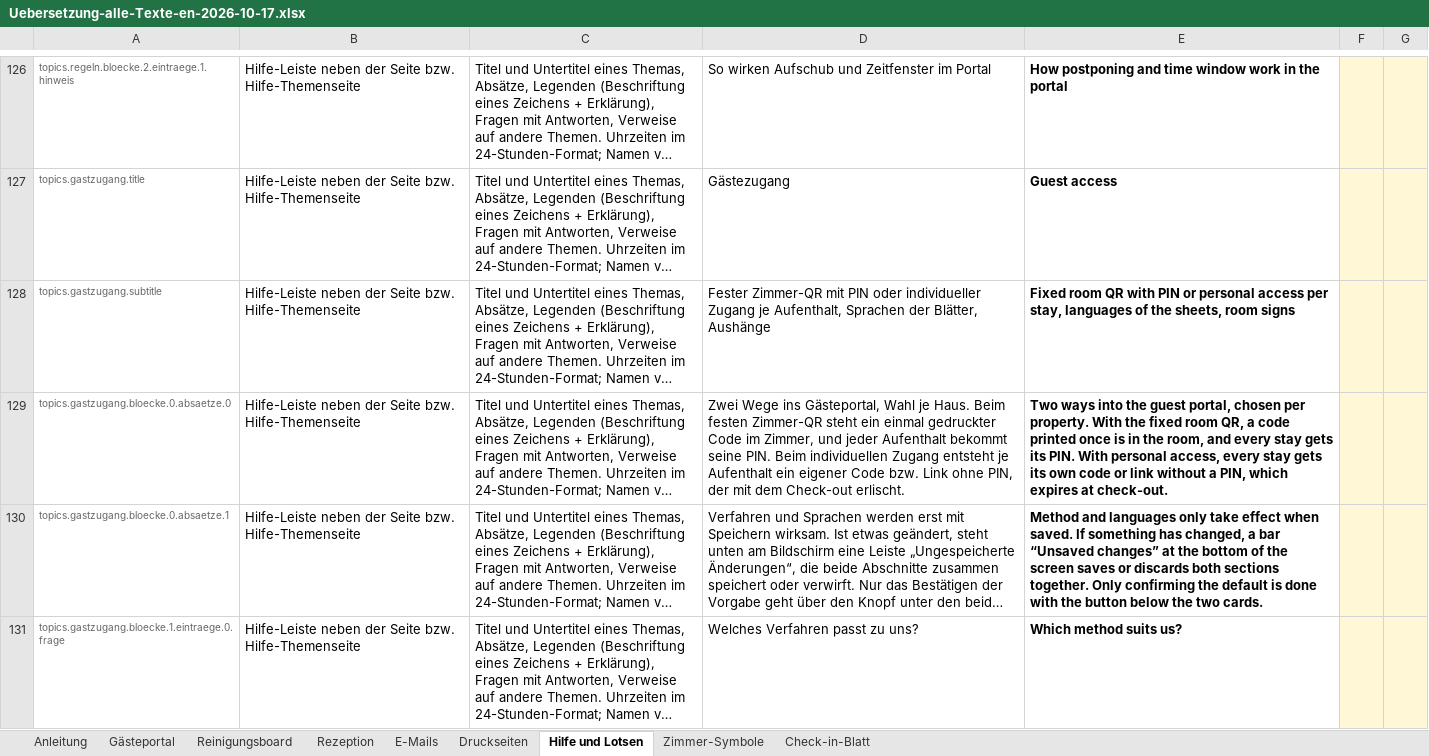
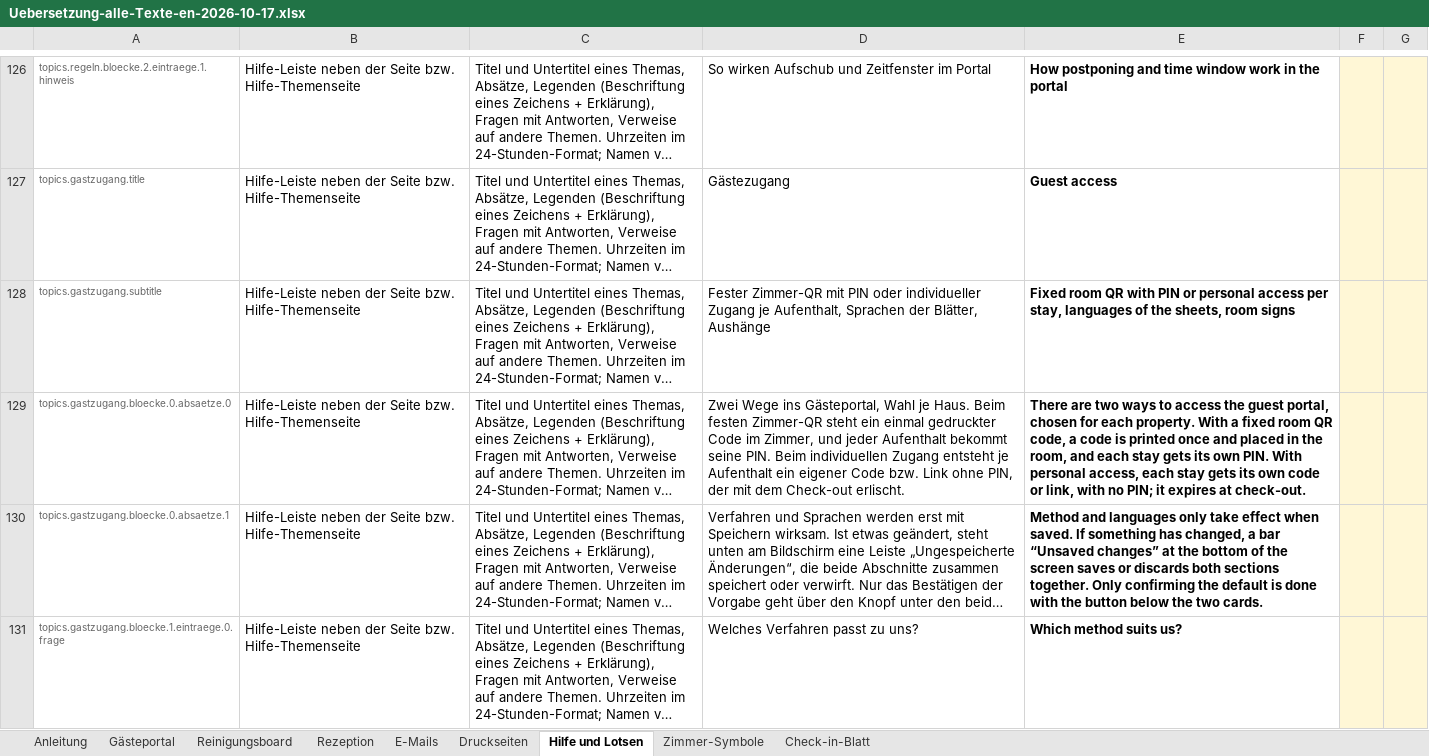
Before and after one commit to Guoliver405/rose, an Excel workbook: Sessions/Uebersetzung-alle-Texte-en-2026-10-17.xlsx, sheet Hilfe und Lotsen, drawn as a sheet; only a part is shown, gaps mark what is left out; long unchanged cells end in …; values as stored, in another font and other column widths than the file's, no borders; table styles not drawn; the diff covers the shown part only; the diff names each change by its address in the sheet, - before the commit and + after, or states it on an @@ line.

```diff
--- a/Sessions/Uebersetzung-alle-Texte-en-2026-10-17.xlsx (sheet Hilfe und Lotsen)
+++ b/Sessions/Uebersetzung-alle-Texte-en-2026-10-17.xlsx (sheet Hilfe und Lotsen)
-E129: Two ways into the guest portal, chosen per property. With the fixed room QR, a code printed once is in the room, and every stay gets its PIN. With personal access, every stay gets its own code or link without a PIN, which expires at…
+E129: There are two ways to access the guest portal, chosen for each property. With a fixed room QR code, a code is printed once and placed in the room, and each stay gets its own PIN. With personal access, each stay gets its own code or link, with no PIN; it expires at…
```
Also changed, not shown: 27 edited cells elsewhere in this sheet, sheet Zimmer-Symbole, sheet Check-in-Blatt, 6 other files.
